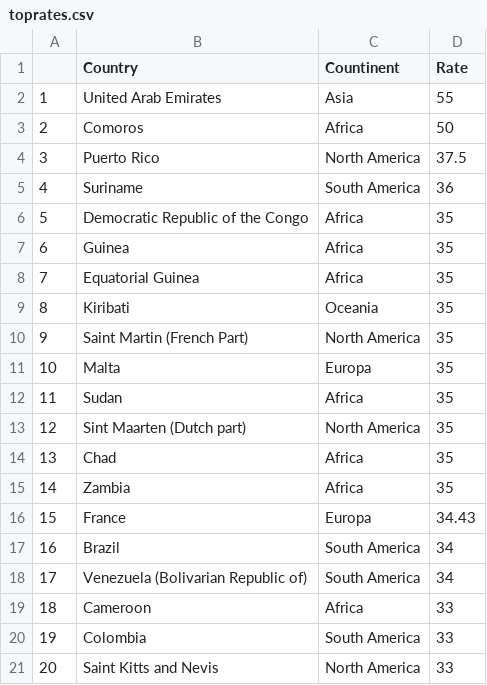
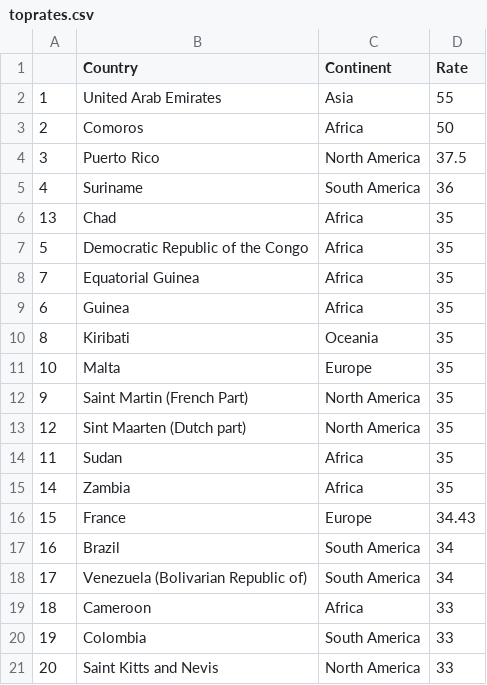
Before and after one commit to TaxFoundation/worldwide-corporate-tax-rates, a CSV file: final-outputs/toprates.csv, drawn as a sheet.

Commit message:
Minor changes
Small changes in Source Documentation, correcting the name of a column, and sorting output tables for top, bottom, and zero rates alphabetically by country name.

```diff
--- a/final-outputs/toprates.csv
+++ b/final-outputs/toprates.csv
@@ -1,2 +1,2 @@
-"","Country","Countinent","Rate"
+"","Country","Continent","Rate"
 "1","United Arab Emirates","Asia",55
@@ -5,13 +5,13 @@
 "4","Suriname","South America",36
+"13","Chad","Africa",35
 "5","Democratic Republic of the Congo","Africa",35
+"7","Equatorial Guinea","Africa",35
 "6","Guinea","Africa",35
-"7","Equatorial Guinea","Africa",35
 "8","Kiribati","Oceania",35
+"10","Malta","Europe",35
 "9","Saint Martin (French Part)","North America",35
-"10","Malta","Europa",35
+"12","Sint Maarten (Dutch part)","North America",35
 "11","Sudan","Africa",35
-"12","Sint Maarten (Dutch part)","North America",35
-"13","Chad","Africa",35
 "14","Zambia","Africa",35
-"15","France","Europa",34.43
+"15","France","Europe",34.43
 "16","Brazil","South America",34
```
Also changed, not shown: final-outputs/bottomrates.csv, final-outputs/zerorates.csv, 2 other files.
